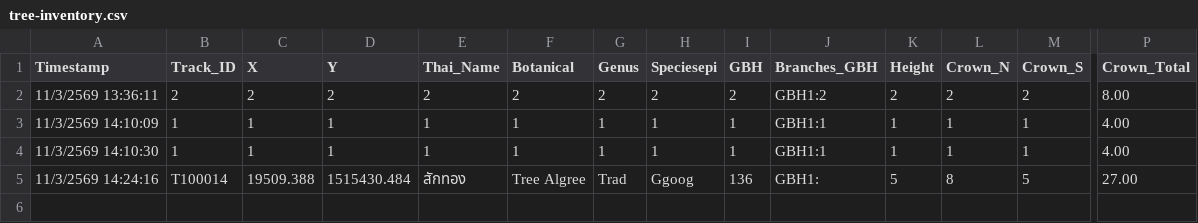
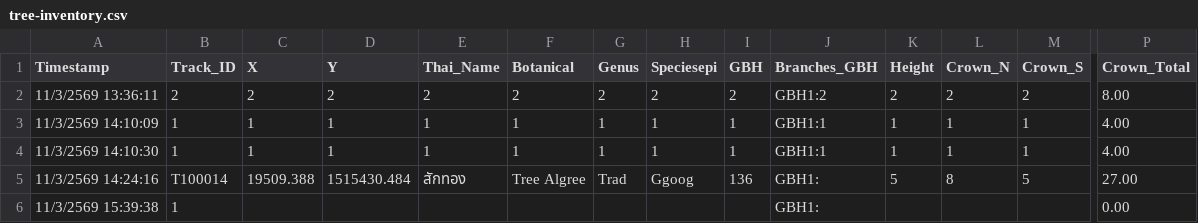
Before and after one commit to srichaichana/tree-form, a CSV file: tree-inventory.csv, drawn as a sheet; only a part is shown, gaps mark what is left out; rows hold the shown columns only; the diff names each change by its address in the sheet, - before the commit and + after, or states it on an @@ line.

Commit message:
Add tree: 1 - 11/3/2569 15:39:38

```diff
--- a/tree-inventory.csv
+++ b/tree-inventory.csv
+row 6: 11/3/2569 15:39:38 | 1 |  |  |  |  |  |  |  | GBH1: |  |  |  | 0.00
```
